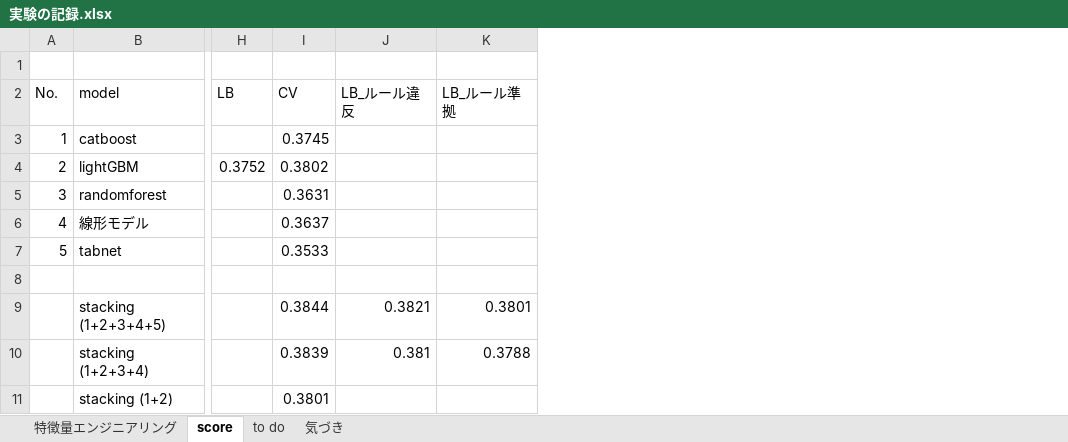
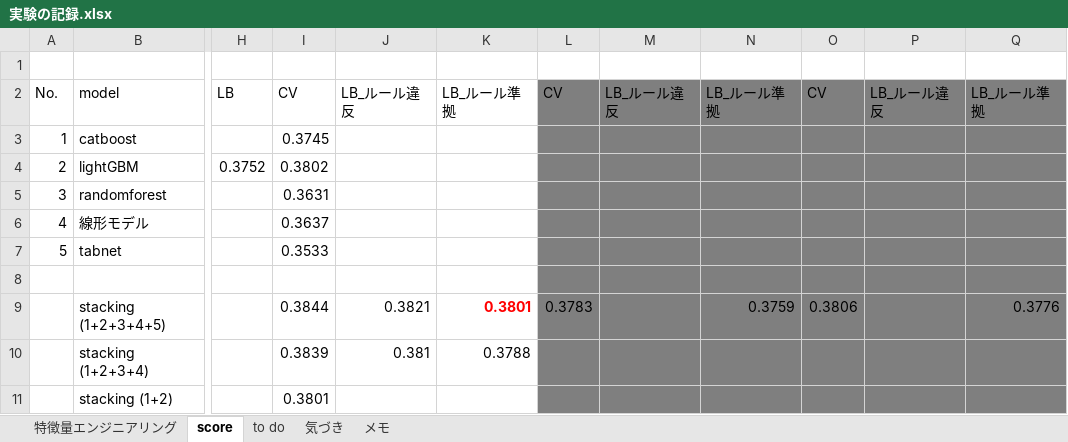
Before and after one commit to nkai8102/green, an Excel workbook: 実験の記録.xlsx, sheet score, drawn as a sheet; only a part is shown, gaps mark what is left out; values as stored, in another font and other column widths than the file's, no borders; the diff names each change by its address in the sheet, - before the commit and + after, or states it on an @@ line.

```diff
--- a/実験の記録.xlsx (sheet score)
+++ b/実験の記録.xlsx (sheet score)
+sheet tab: メモ
+column L, rows 2-9: CV |  |  |  |  |  |  | 0.3783
+column M, row 2: LB_ルール違反
+column N, rows 2-9: LB_ルール準拠 |  |  |  |  |  |  | 0.3759
+column O, rows 2-9: CV |  |  |  |  |  |  | 0.3806
+column P, row 2: LB_ルール違反
+column Q, rows 2-9: LB_ルール準拠 |  |  |  |  |  |  | 0.3776
@@ K9 bold: off → on, text colour: black → #FF0000 @@
```
Also changed, not shown: sheet 気づき, charts or pictures, 30 other files.
